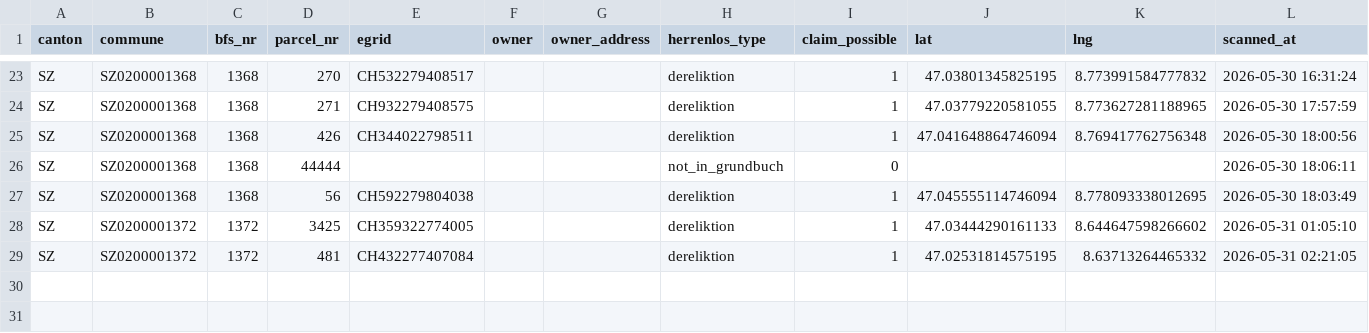
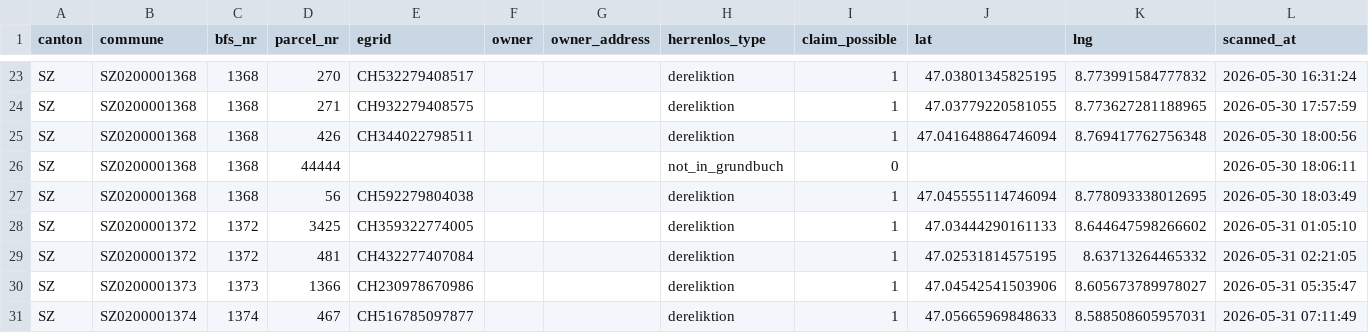
Before and after one commit to birniger/Herrenlos, a CSV file: docs/data/herrenlos.csv, drawn as a sheet; only a part is shown, gaps mark what is left out.

```diff
--- a/docs/data/herrenlos.csv
+++ b/docs/data/herrenlos.csv
@@ -29 +29,3 @@ SZ,SZ0200001372,1372,3425,CH359322774005,,,dereliktion,1,47.03444290161133,8.644
 SZ,SZ0200001372,1372,481,CH432277407084,,,dereliktion,1,47.02531814575195,8.63713264465332,2026-05-31 02:21:05
+SZ,SZ0200001373,1373,1366,CH230978670986,,,dereliktion,1,47.04542541503906,8.605673789978027,2026-05-31 05:35:47
+SZ,SZ0200001374,1374,467,CH516785097877,,,dereliktion,1,47.05665969848633,8.588508605957031,2026-05-31 07:11:49
```
Also changed, not shown: 5 other files.
